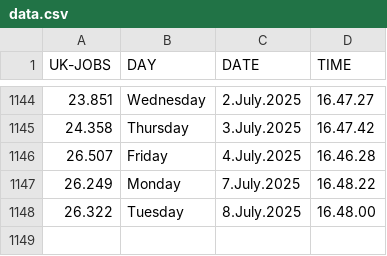
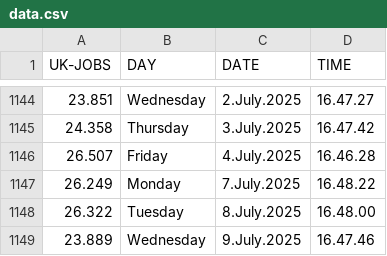
Before and after one commit to J0hn-B/bash_scraper, a CSV file: data.csv, drawn as a sheet; only a part is shown, gaps mark what is left out; the diff names each change by its address in the sheet, - before the commit and + after, or states it on an @@ line.

```diff
--- a/data.csv
+++ b/data.csv
+row 1149: 23.889 | Wednesday | 9.July.2025 | 16.47.46
```
